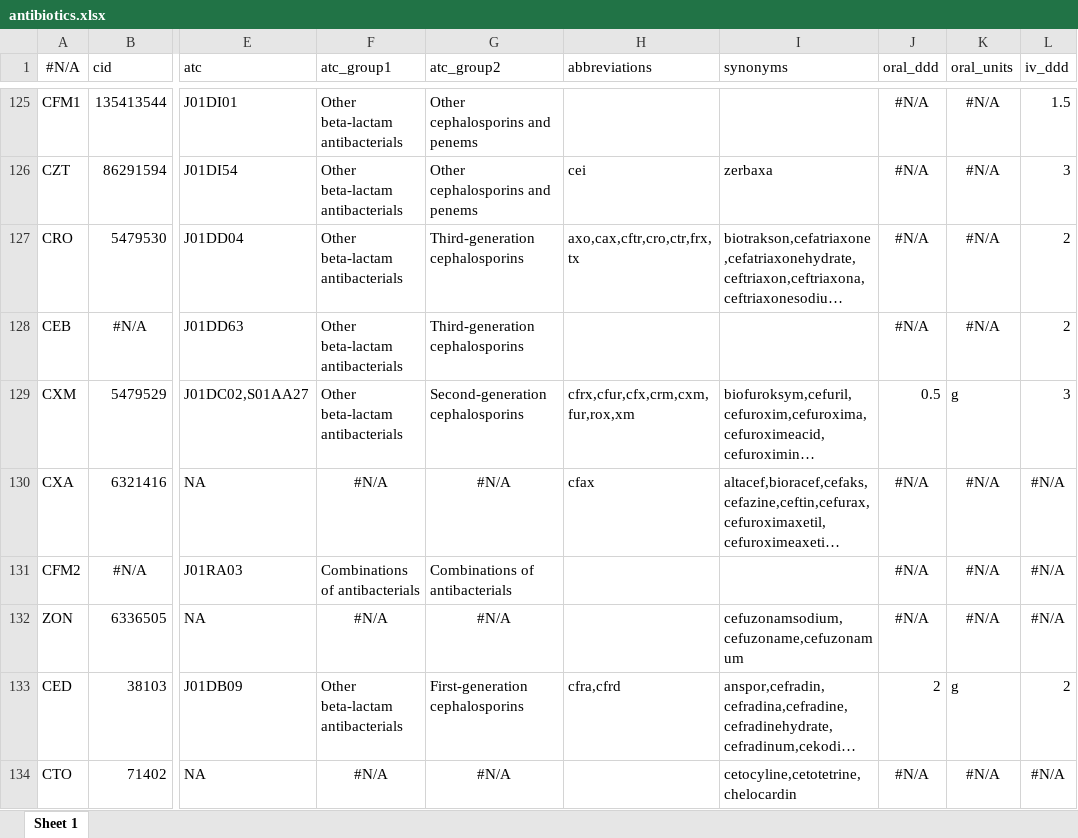
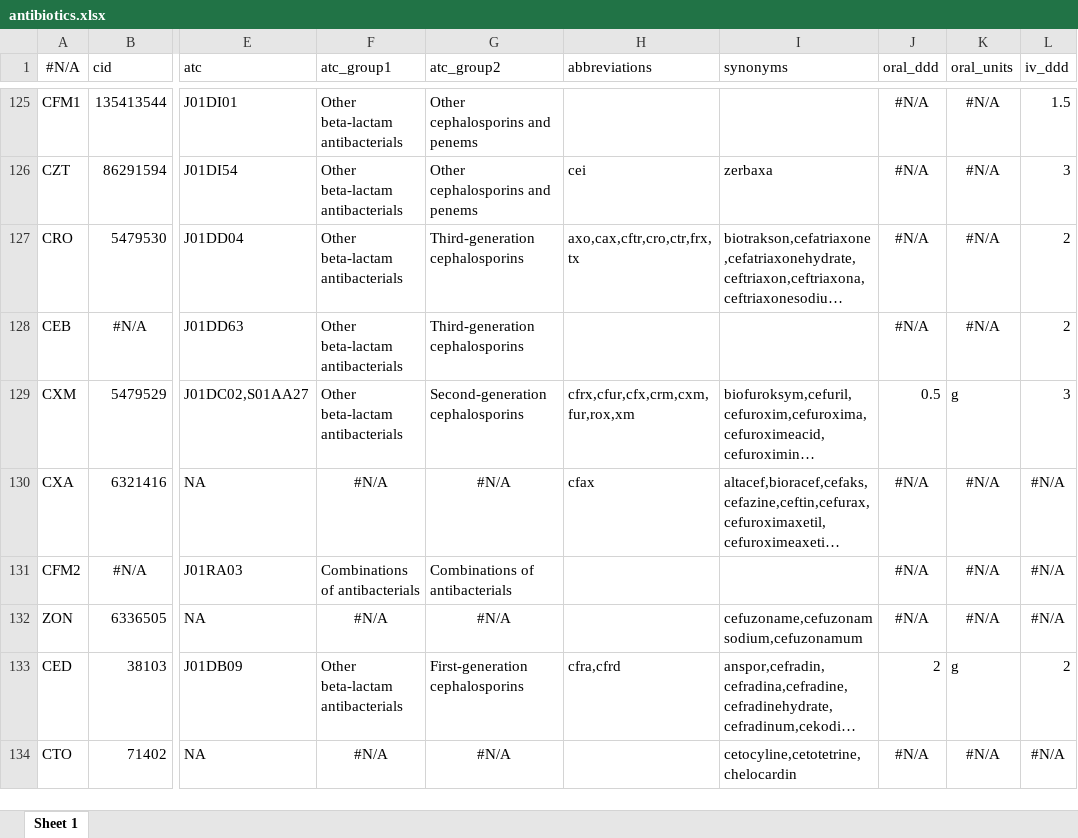
Before and after one commit to msberends/AMR, an Excel workbook: data-raw/antibiotics.xlsx, sheet Sheet 1, drawn as a sheet; only a part is shown, gaps mark what is left out; long unchanged cells end in …; values as stored, in another font and other column widths than the file's, no borders; the diff covers the shown part only; the diff names each change by its address in the sheet, - before the commit and + after, or states it on an @@ line.

```diff
--- a/data-raw/antibiotics.xlsx (sheet Sheet 1)
+++ b/data-raw/antibiotics.xlsx (sheet Sheet 1)
-I132 (synonyms): cefuzonamsodium,cefuzoname,cefuzonamum
+I132 (synonyms): cefuzoname,cefuzonamsodium,cefuzonamum
```
Also changed, not shown: 1 added row and 60 edited cells elsewhere in this sheet, 41 other files.
